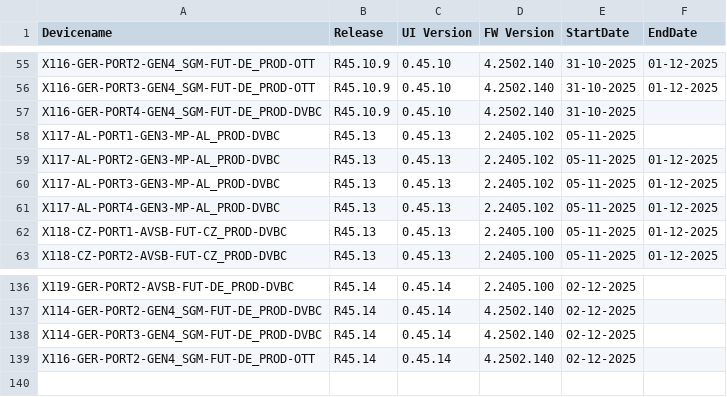
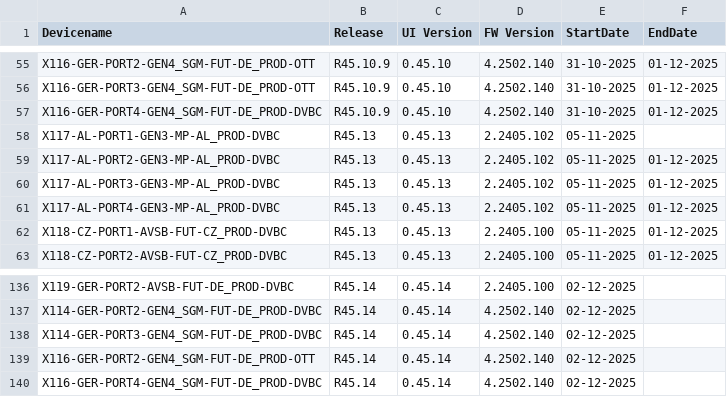
Before and after one commit to VFTV-Testing/VCOEQA-Utilities, a CSV file: DeviceInformation_Utility/Android_Device_Utility.csv, drawn as a sheet; only a part is shown, gaps mark what is left out.

Commit message:
Update device data for X116-GER-PORT4-GEN4_SGM-FUT-DE_PROD-DVBC

```diff
--- a/DeviceInformation_Utility/Android_Device_Utility.csv
+++ b/DeviceInformation_Utility/Android_Device_Utility.csv
@@ -56,3 +56,3 @@ X116-GER-PORT2-GEN4_SGM-FUT-DE_PROD-OTT,R45.10.9,0.45.10,4.2502.140,31-10-2025,0
 X116-GER-PORT3-GEN4_SGM-FUT-DE_PROD-OTT,R45.10.9,0.45.10,4.2502.140,31-10-2025,01-12-2025
-X116-GER-PORT4-GEN4_SGM-FUT-DE_PROD-DVBC,R45.10.9,0.45.10,4.2502.140,31-10-2025,
+X116-GER-PORT4-GEN4_SGM-FUT-DE_PROD-DVBC,R45.10.9,0.45.10,4.2502.140,31-10-2025,01-12-2025
 X117-AL-PORT1-GEN3-MP-AL_PROD-DVBC,R45.13,0.45.13,2.2405.102,05-11-2025,
@@ -139 +139,2 @@ X114-GER-PORT3-GEN4_SGM-FUT-DE_PROD-DVBC,R45.14,0.45.14,4.2502.140,02-12-2025,
 X116-GER-PORT2-GEN4_SGM-FUT-DE_PROD-OTT,R45.14,0.45.14,4.2502.140,02-12-2025,
+X116-GER-PORT4-GEN4_SGM-FUT-DE_PROD-DVBC,R45.14,0.45.14,4.2502.140,02-12-2025,
```
